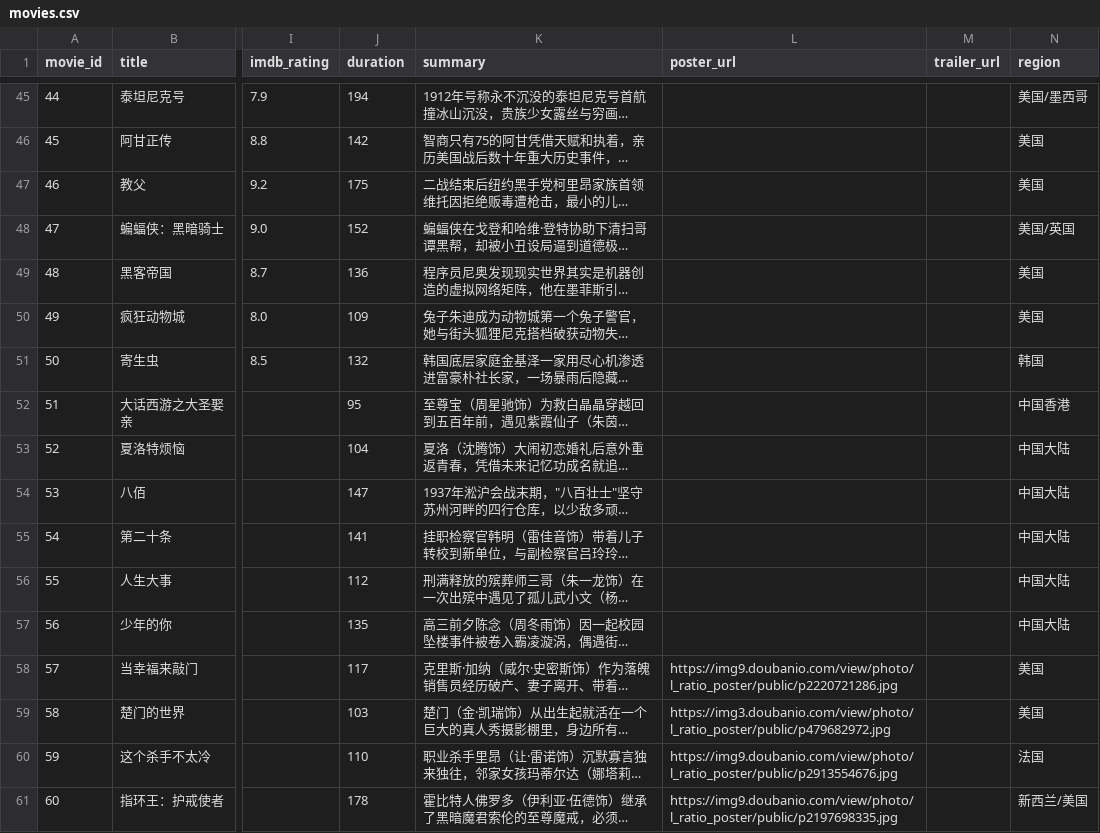
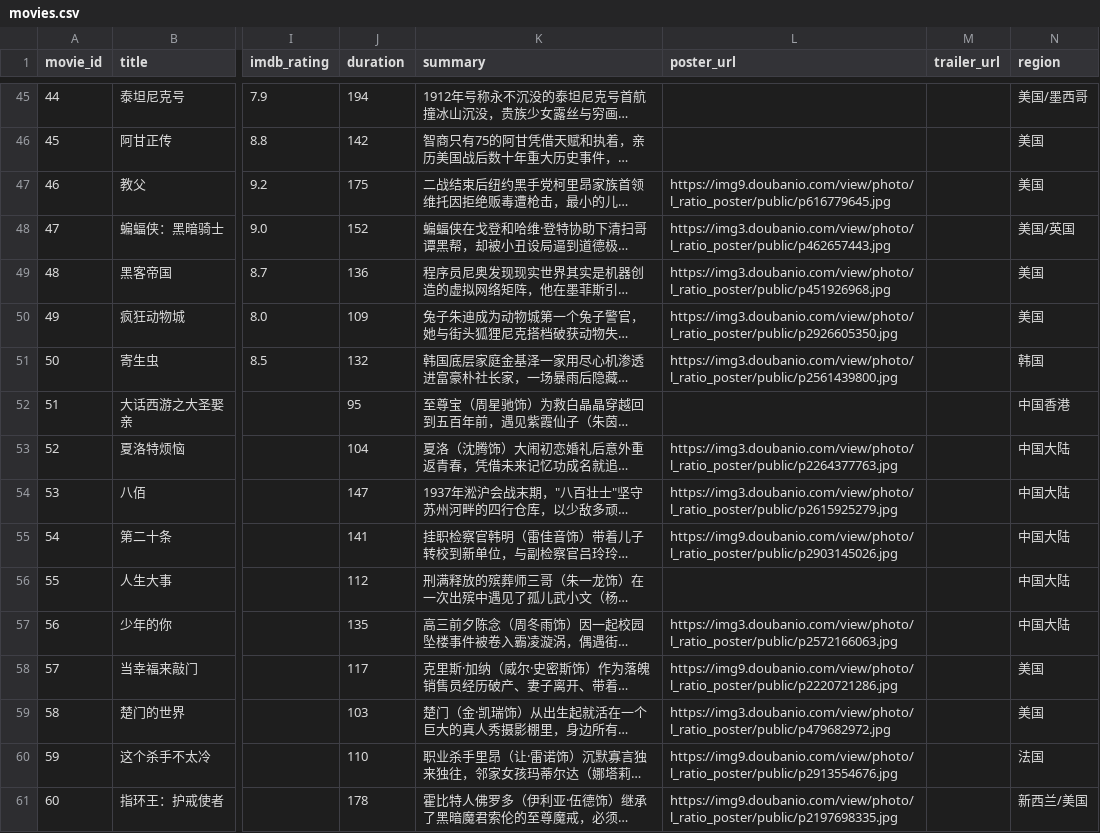
Before and after one commit to karaage-d/movie-agent, a CSV file: data/cleaned/movies.csv, drawn as a sheet; only a part is shown, gaps mark what is left out; long unchanged cells end in …; the diff covers the shown part only; the diff names each change by its address in the sheet, - before the commit and + after, or states it on an @@ line.

Commit message:
移除网页端数据分析，新增流式对话与本地联网互补
- 删除数据分析页、/api/analysis、/api/chart/boxplot 及其前端逻辑与样式
  （analyzer.py 与 main.py --analyze 保留为纯命令行出图）
- 对话改为 SSE 流式：新增 /api/chat/stream 与 MovieAgent.chat_stream，
  前端逐字渲染并带光标；工具调用前的铺垫语不下发，避免重复内容
- search_movie_web 改为本地优先 + 联网补齐缺失字段（预告片/豆瓣页/评价数等），
  不再是有本地就不联网
- 海报补齐至 70/70，movies.csv 回填 poster_url
- README 同步：删除分析接口说明，新增流式事件格式文档

```diff
--- a/data/cleaned/movies.csv
+++ b/data/cleaned/movies.csv
-L47 (poster_url): (empty)
+L47 (poster_url): https://img9.doubanio.com/view/photo/l_ratio_poster/public/p616779645.jpg
-L48 (poster_url): (empty)
+L48 (poster_url): https://img3.doubanio.com/view/photo/l_ratio_poster/public/p462657443.jpg
-L49 (poster_url): (empty)
+L49 (poster_url): https://img3.doubanio.com/view/photo/l_ratio_poster/public/p451926968.jpg
-L50 (poster_url): (empty)
+L50 (poster_url): https://img3.doubanio.com/view/photo/l_ratio_poster/public/p2926605350.jpg
-L51 (poster_url): (empty)
+L51 (poster_url): https://img3.doubanio.com/view/photo/l_ratio_poster/public/p2561439800.jpg
-L53 (poster_url): (empty)
+L53 (poster_url): https://img3.doubanio.com/view/photo/l_ratio_poster/public/p2264377763.jpg
-L54 (poster_url): (empty)
+L54 (poster_url): https://img3.doubanio.com/view/photo/l_ratio_poster/public/p2615925279.jpg
-L55 (poster_url): (empty)
+L55 (poster_url): https://img9.doubanio.com/view/photo/l_ratio_poster/public/p2903145026.jpg
-L57 (poster_url): (empty)
+L57 (poster_url): https://img3.doubanio.com/view/photo/l_ratio_poster/public/p2572166063.jpg
```
Also changed, not shown: 9 edited cells elsewhere in this file, 12 other files.
